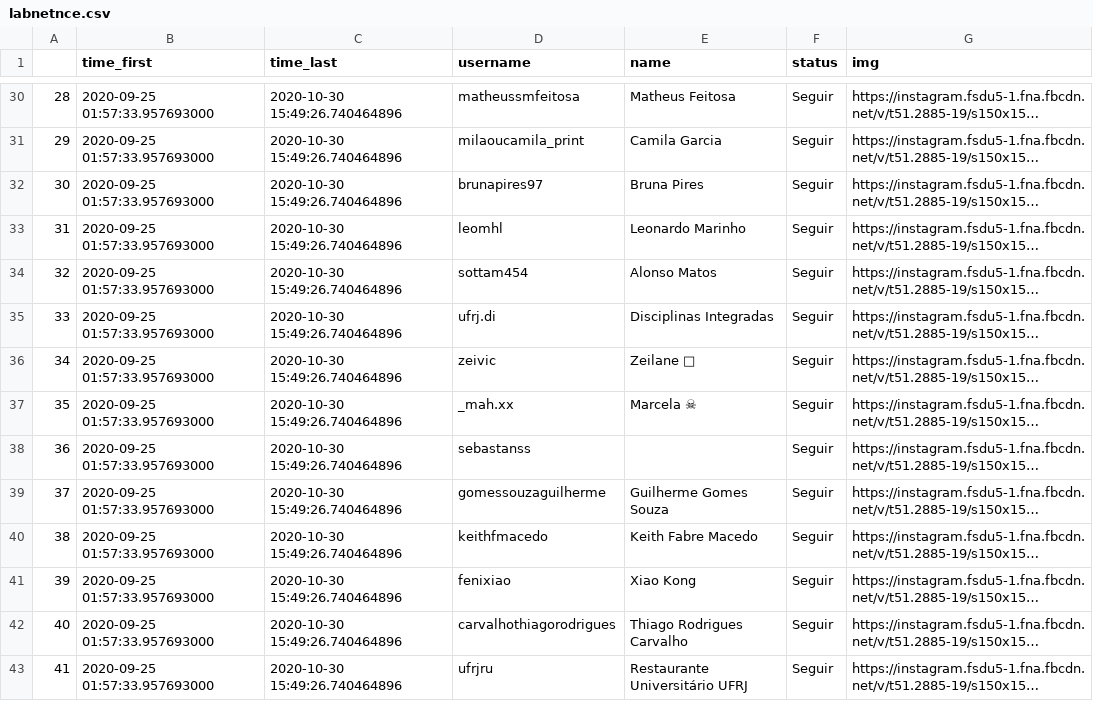
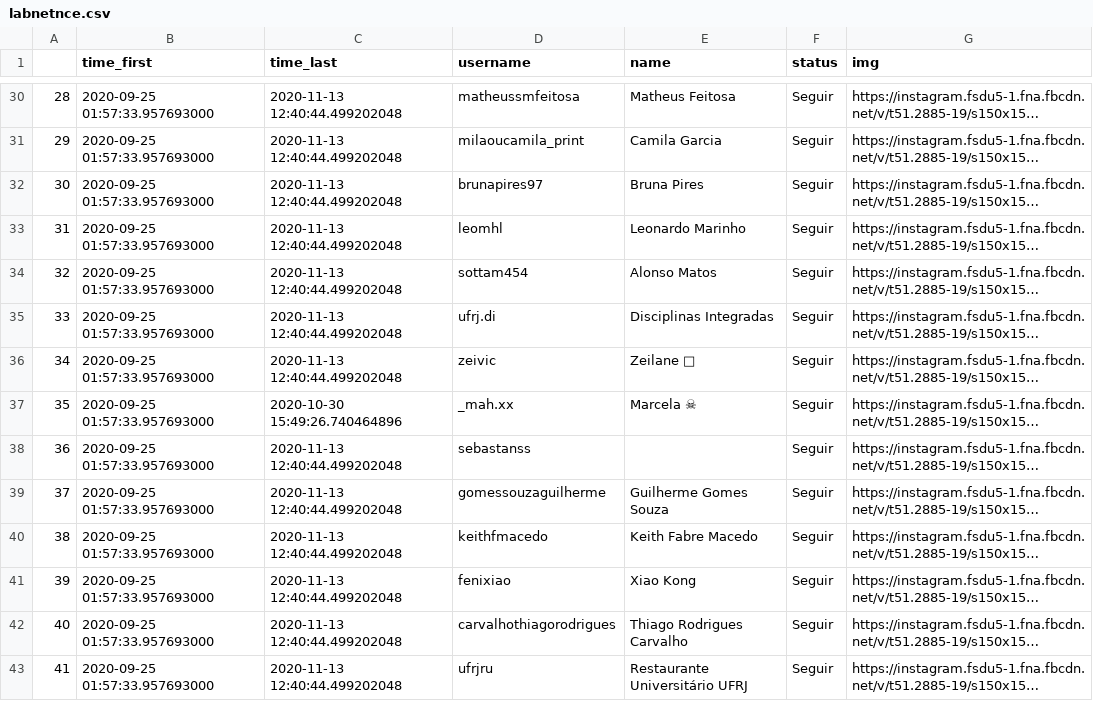
Before and after one commit to lfkopp/socialmediabot, a CSV file: followers/labnetnce.csv, drawn as a sheet; only a part is shown, gaps mark what is left out; long unchanged cells end in …; the diff covers the shown part only; the diff names each change by its address in the sheet, - before the commit and + after, or states it on an @@ line.

```diff
--- a/followers/labnetnce.csv
+++ b/followers/labnetnce.csv
-C30:C36 (time_last): 2020-10-30 15:49:26.740464896
+C30:C36 (time_last): 2020-11-13 12:40:44.499202048
-C38:C43 (time_last): 2020-10-30 15:49:26.740464896
+C38:C43 (time_last): 2020-11-13 12:40:44.499202048
```
Also changed, not shown: 1 added row and 115 edited cells elsewhere in this file, followers.csv, followers/assisvinicius.csv, 5 other files.
